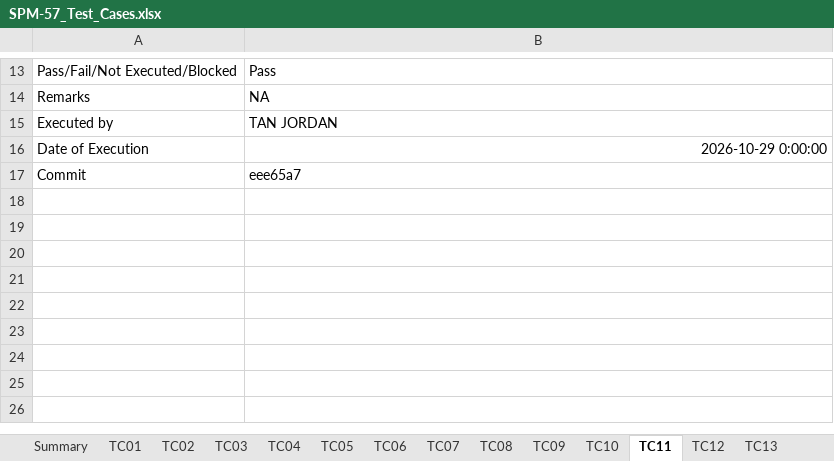
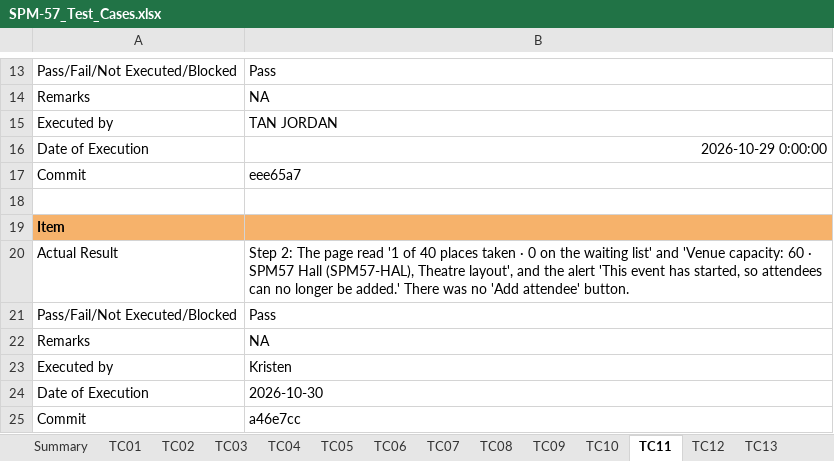
Before and after one commit to kchoongg/IS212, an Excel workbook: docs/test-cases/SPM-57_Test_Cases.xlsx, sheet TC11, drawn as a sheet; only a part is shown, gaps mark what is left out; values as stored, in another font and other column widths than the file's, no borders; the diff names each change by its address in the sheet, - before the commit and + after, or states it on an @@ line.

```diff
--- a/docs/test-cases/SPM-57_Test_Cases.xlsx (sheet TC11)
+++ b/docs/test-cases/SPM-57_Test_Cases.xlsx (sheet TC11)
+row 18: (empty)
+row 19: Item
+row 20: Actual Result | Step 2: The page read '1 of 40 places taken · 0 on the waiting list' and 'Venue capacity: 60 · SPM57 Hall (SPM57-HAL), Theatre layout', and the alert 'This event has started, so attendees can no longer be added.' There was no 'Add attendee' button.
+row 21: Pass/Fail/Not Executed/Blocked | Pass
+row 22: Remarks | NA
+row 23: Executed by | Kristen
+row 24: Date of Execution | 2026-10-30
+row 25: Commit | a46e7cc
```
Also changed, not shown: sheet TC13, sheet TC12, sheet TC10, sheet TC09, sheet TC02, sheet TC08, 6 more sheets.
